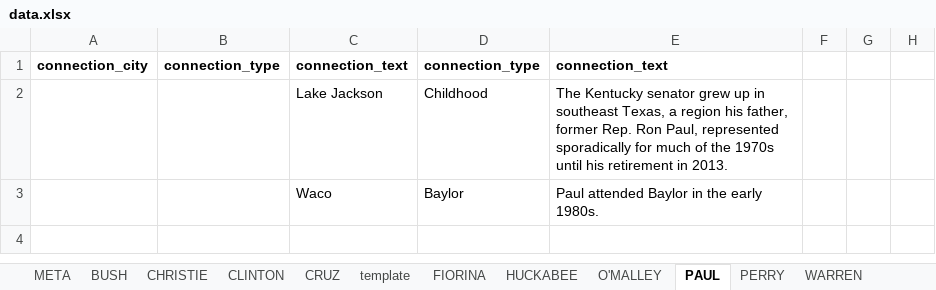
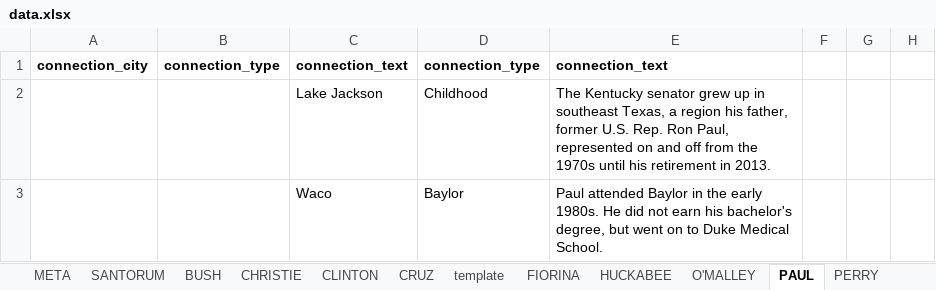
Before and after one commit to texastribune/tx-prez-candidates, an Excel workbook: data.xlsx, sheet PAUL, drawn as a sheet; only a part is shown; values as stored, in another font and other column widths than the file's, no borders; charts and pictures not drawn; the diff names each change by its address in the sheet, - before the commit and + after, or states it on an @@ line.

```diff
--- a/data.xlsx (sheet PAUL)
+++ b/data.xlsx (sheet PAUL)
+sheet tab: SANTORUM
-E2: …father, former Rep. Ron Paul, represented sporadically for much of the 1970s…
+E2: …father, former U.S. Rep. Ron Paul, represented on and off from the 1970s…
-E3: …early 1980s.
+E3: …early 1980s. He did not earn his bachelor's degree, but went on to Duke Medical School.
```
Also changed, not shown: sheet META, sheet FIORINA, sheet CLINTON, sheet PERRY, sheet O'MALLEY, sheet CHRISTIE, 2 more sheets, charts or pictures, 11 other files.
